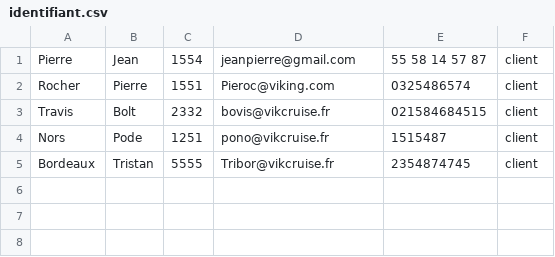
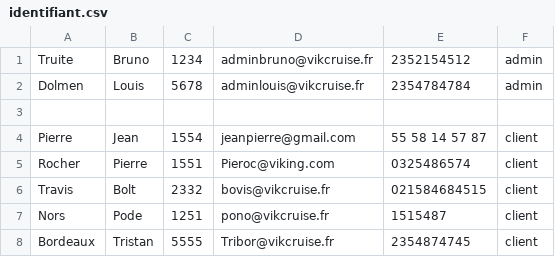
Before and after one commit to Amine954/Projet-HTML, a CSV file: donnees/identifiant.csv, drawn as a sheet; the diff names each change by its address in the sheet, - before the commit and + after, or states it on an @@ line.

```diff
--- a/donnees/identifiant.csv
+++ b/donnees/identifiant.csv
+row 1: Truite | Bruno | 1234 | adminbruno@vikcruise.fr | 2352154512 | admin
+row 2: Dolmen | Louis | 5678 | adminlouis@vikcruise.fr | 2354784784 | admin
+row 3: (empty)
```
Also changed, not shown: 14 other files.
